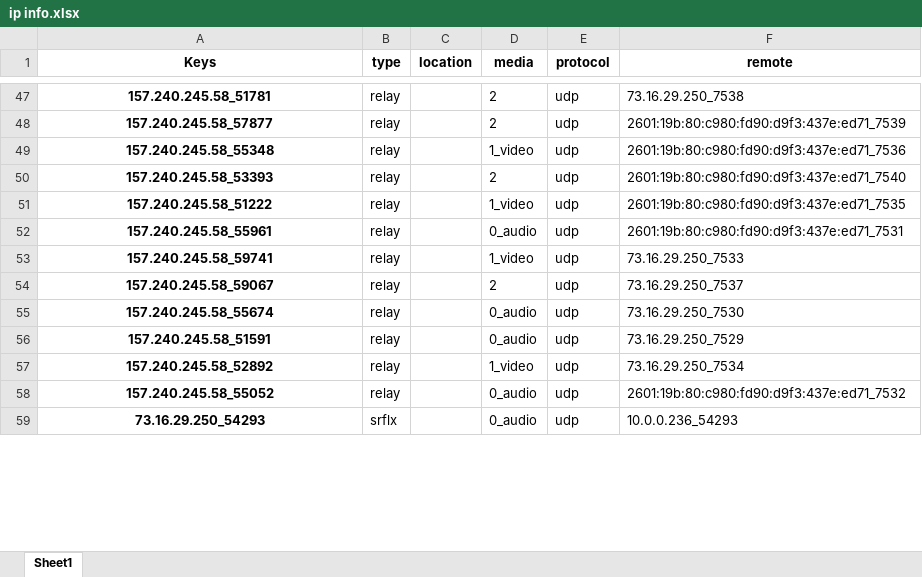
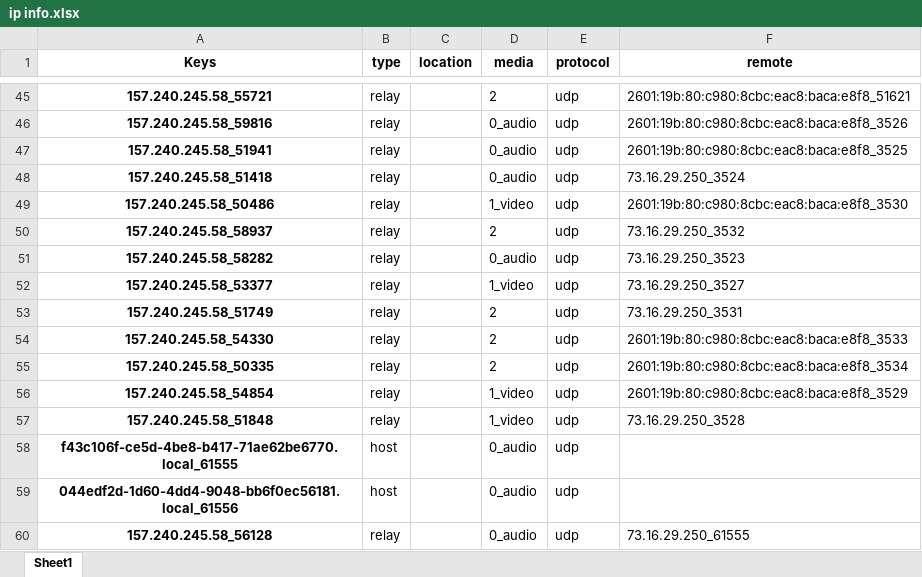
Before and after one commit to Carperis/WebRTC_Testbench, an Excel workbook: analyser/outputs/ip info.xlsx, sheet Sheet1, drawn as a sheet; only a part is shown, gaps mark what is left out; values as stored, in another font and other column widths than the file's, no borders; removed rows and columns are numbered as before the commit, all else as after; the diff covers the shown part only; the diff names each change by its address in the sheet, - before the commit and + after, or states it on an @@ line.

```diff
--- a/analyser/outputs/ip info.xlsx (sheet Sheet1)
+++ b/analyser/outputs/ip info.xlsx (sheet Sheet1)
-A45 (Keys): 157.240.245.58_51781
+A45 (Keys): 157.240.245.58_55721
-F45 (remote): 73.16.29.250_7538
+F45 (remote): 2601:19b:80:c980:8cbc:eac8:baca:e8f8_51621
-A46 (Keys): 157.240.245.58_57877
+A46 (Keys): 157.240.245.58_59816
-D46 (media): 2
+D46 (media): 0_audio
-F46 (remote): 2601:19b:80:c980:fd90:d9f3:437e:ed71_7539
+F46 (remote): 2601:19b:80:c980:8cbc:eac8:baca:e8f8_3526
+row 47: 157.240.245.58_51941 | relay |  | 0_audio | udp | 2601:19b:80:c980:8cbc:eac8:baca:e8f8_3525
+row 48: 157.240.245.58_51418 | relay |  | 0_audio | udp | 73.16.29.250_3524
-A49 (Keys): 157.240.245.58_55348
+A49 (Keys): 157.240.245.58_50486
-F49 (remote): 2601:19b:80:c980:fd90:d9f3:437e:ed71_7536
+F49 (remote): 2601:19b:80:c980:8cbc:eac8:baca:e8f8_3530
-A50 (Keys): 157.240.245.58_53393
+A50 (Keys): 157.240.245.58_58937
-F50 (remote): 2601:19b:80:c980:fd90:d9f3:437e:ed71_7540
+F50 (remote): 73.16.29.250_3532
-row 51: 157.240.245.58_51222 | relay |  | 1_video | udp | 2601:19b:80:c980:fd90:d9f3:437e:ed71_7535
-A51 (Keys): 157.240.245.58_55961
+A51 (Keys): 157.240.245.58_58282
-F51 (remote): 2601:19b:80:c980:fd90:d9f3:437e:ed71_7531
+F51 (remote): 73.16.29.250_3523
-A52 (Keys): 157.240.245.58_59741
+A52 (Keys): 157.240.245.58_53377
-F52 (remote): 73.16.29.250_7533
+F52 (remote): 73.16.29.250_3527
-A53 (Keys): 157.240.245.58_59067
+A53 (Keys): 157.240.245.58_51749
-F53 (remote): 73.16.29.250_7537
+F53 (remote): 73.16.29.250_3531
-A54 (Keys): 157.240.245.58_55674
+A54 (Keys): 157.240.245.58_54330
-D54 (media): 0_audio
+D54 (media): 2
-F54 (remote): 73.16.29.250_7530
+F54 (remote): 2601:19b:80:c980:8cbc:eac8:baca:e8f8_3533
+row 55: 157.240.245.58_50335 | relay |  | 2 | udp | 2601:19b:80:c980:8cbc:eac8:baca:e8f8_3534
-A56 (Keys): 157.240.245.58_51591
+A56 (Keys): 157.240.245.58_54854
-D56 (media): 0_audio
+D56 (media): 1_video
-F56 (remote): 73.16.29.250_7529
+F56 (remote): 2601:19b:80:c980:8cbc:eac8:baca:e8f8_3529
-A57 (Keys): 157.240.245.58_52892
+A57 (Keys): 157.240.245.58_51848
-F57 (remote): 73.16.29.250_7534
+F57 (remote): 73.16.29.250_3528
+row 58: f43c106f-ce5d-4be8-b417-71ae62be6770.local_61555 | host |  | 0_audio | udp
+row 59: 044edf2d-1d60-4dd4-9048-bb6f0ec56181.local_61556 | host |  | 0_audio | udp
-A60 (Keys): 157.240.245.58_55052
+A60 (Keys): 157.240.245.58_56128
-F60 (remote): 2601:19b:80:c980:fd90:d9f3:437e:ed71_7532
+F60 (remote): 73.16.29.250_61555
-row 59: 73.16.29.250_54293 | srflx |  | 0_audio | udp | 10.0.0.236_54293
```
Also changed, not shown: 9 added rows, 14 removed rows and 54 edited cells elsewhere in this sheet, 12 other files.
